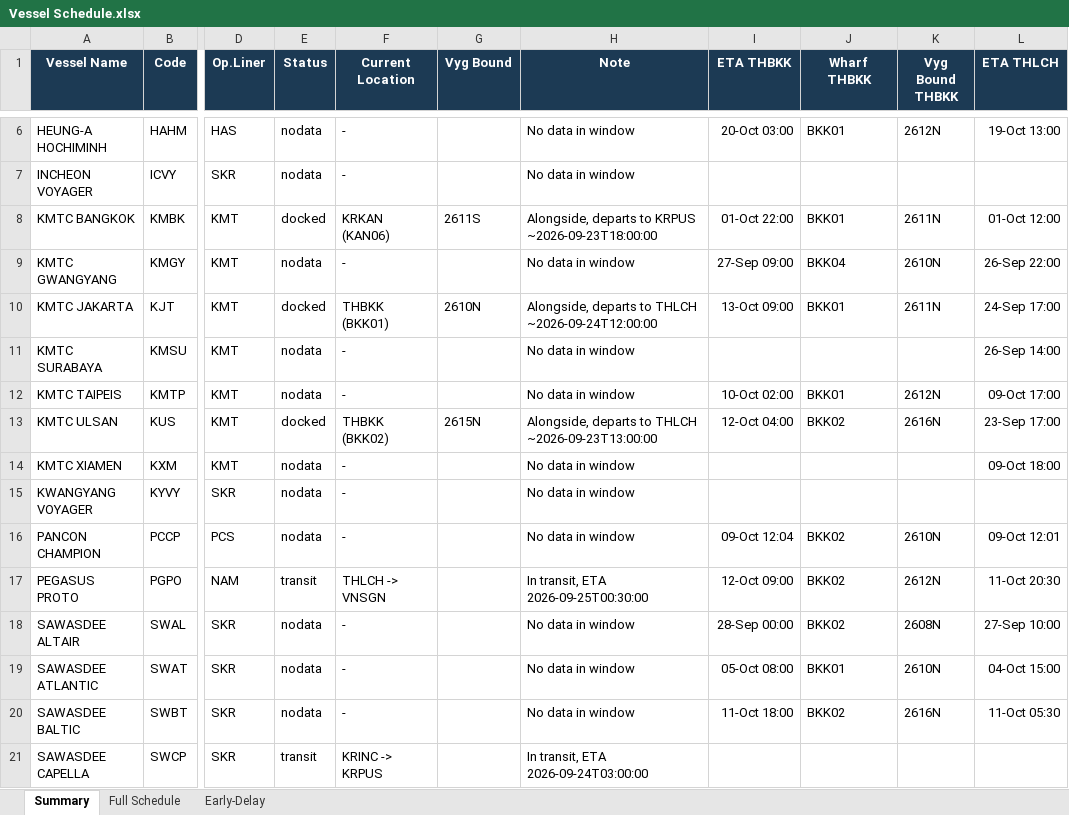
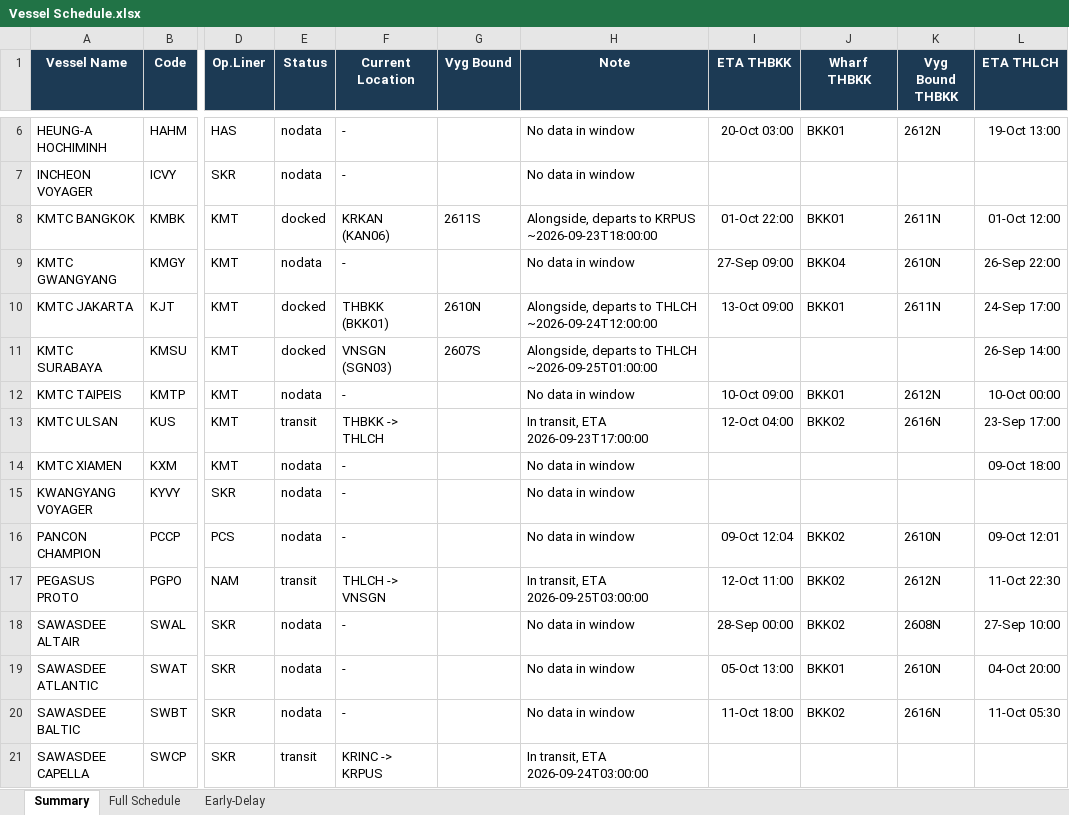
Before and after one commit to sirichai1265/heung-a-sked, an Excel workbook: Vessel Schedule.xlsx, sheet Summary, drawn as a sheet; only a part is shown, gaps mark what is left out; values as stored, in another font and other column widths than the file's, no borders; the diff covers the shown part only; the diff names each change by its address in the sheet, - before the commit and + after, or states it on an @@ line.

```diff
--- a/Vessel Schedule.xlsx (sheet Summary)
+++ b/Vessel Schedule.xlsx (sheet Summary)
-E11 (Status): nodata
+E11 (Status): docked
-F11 (Current Location): -
+F11 (Current Location): VNSGN (SGN03)
-G11 (Vyg Bound): (empty)
+G11 (Vyg Bound): 2607S
-H11 (Note): No data in window
+H11 (Note): Alongside, departs to THLCH ~2026-09-25T01:00:00
-I12 (ETA THBKK): 10-Oct 02:00
+I12 (ETA THBKK): 10-Oct 09:00
-L12 (ETA THLCH): 09-Oct 17:00
+L12 (ETA THLCH): 10-Oct 00:00
-E13 (Status): docked
+E13 (Status): transit
-F13 (Current Location): THBKK (BKK02)
+F13 (Current Location): THBKK -> THLCH
-G13 (Vyg Bound): 2615N
+G13 (Vyg Bound): (empty)
-H13 (Note): Alongside, departs to THLCH ~2026-09-23T13:00:00
+H13 (Note): In transit, ETA 2026-09-23T17:00:00
-H17 (Note): In transit, ETA 2026-09-25T00:30:00
+H17 (Note): In transit, ETA 2026-09-25T03:00:00
-I17 (ETA THBKK): 12-Oct 09:00
+I17 (ETA THBKK): 12-Oct 11:00
-L17 (ETA THLCH): 11-Oct 20:30
+L17 (ETA THLCH): 11-Oct 22:30
-I19 (ETA THBKK): 05-Oct 08:00
+I19 (ETA THBKK): 05-Oct 13:00
-L19 (ETA THLCH): 04-Oct 15:00
+L19 (ETA THLCH): 04-Oct 20:00
```
Also changed, not shown: 17 edited cells elsewhere in this sheet, sheet Early-Delay, sheet Full Schedule, sked_current.xlsx, 4 other files.
